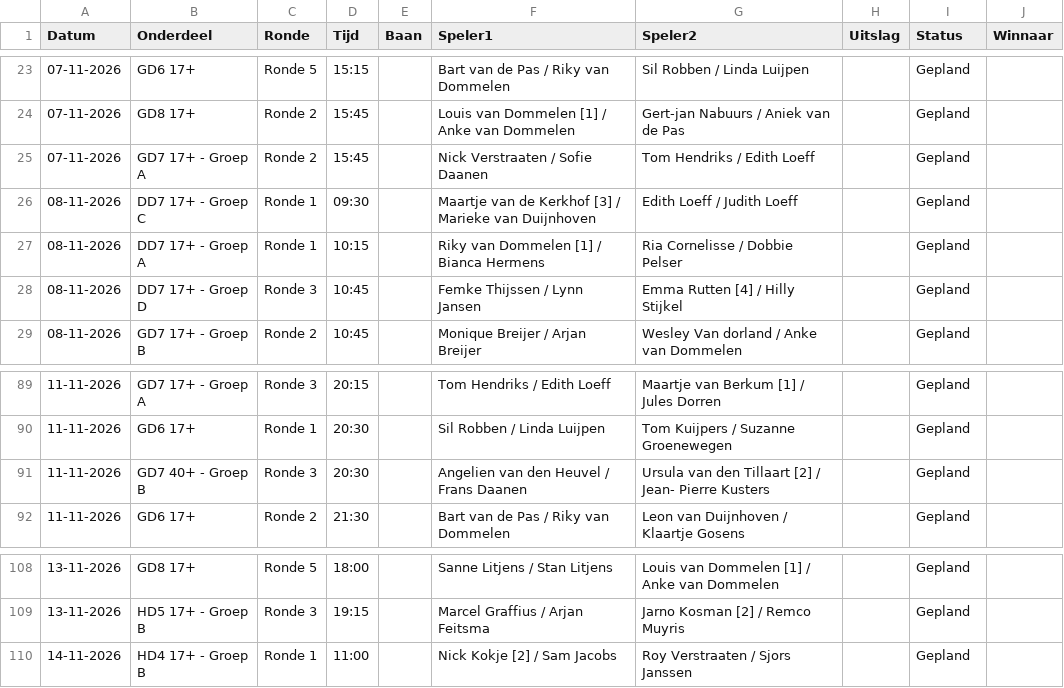
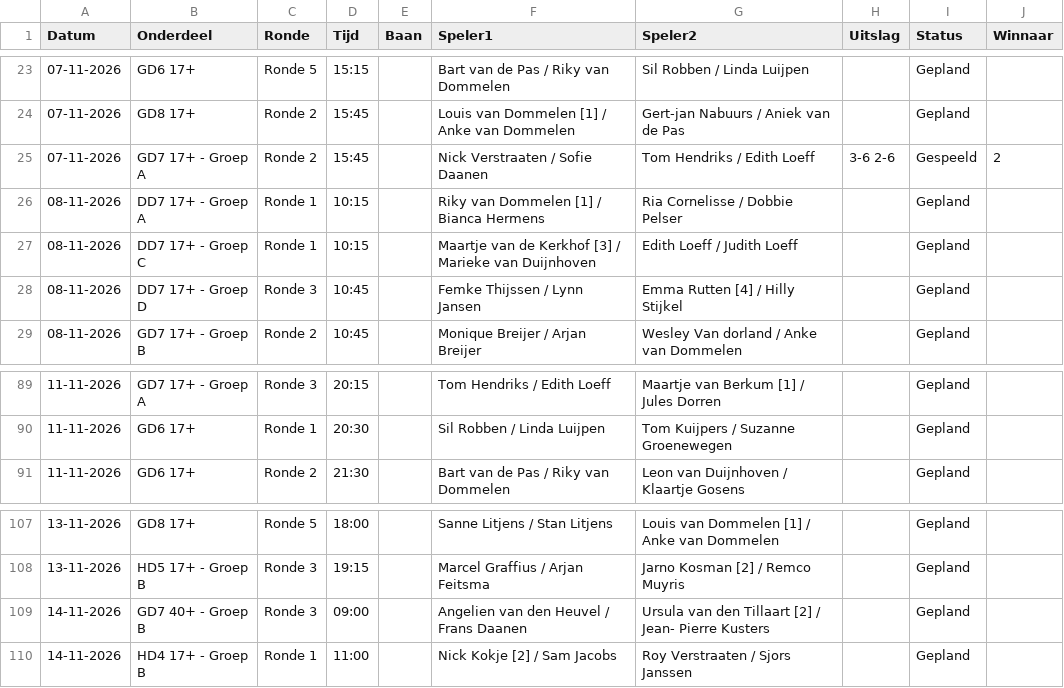
Before and after one commit to Frank2601/nick-fleuren-open, a CSV file: wedstrijden.csv, drawn as a sheet; only a part is shown, gaps mark what is left out.

Commit message:
Uitslagen bijgewerkt 17:19

```diff
--- a/wedstrijden.csv
+++ b/wedstrijden.csv
@@ -24,5 +24,5 @@ Datum,Onderdeel,Ronde,Tijd,Baan,Speler1,Speler2,Uitslag,Status,Winnaar
 07-11-2026,GD8 17+,Ronde 2,15:45,,Louis van Dommelen [1] / Anke van Dommelen,Gert-jan Nabuurs / Aniek van de Pas,,Gepland,
-07-11-2026,GD7 17+ - Groep A,Ronde 2,15:45,,Nick Verstraaten / Sofie Daanen,Tom Hendriks / Edith Loeff,,Gepland,
-08-11-2026,DD7 17+ - Groep C,Ronde 1,09:30,,Maartje van de Kerkhof [3] / Marieke van Duijnhoven,Edith Loeff / Judith Loeff,,Gepland,
+07-11-2026,GD7 17+ - Groep A,Ronde 2,15:45,,Nick Verstraaten / Sofie Daanen,Tom Hendriks / Edith Loeff,3-6 2-6,Gespeeld,2
 08-11-2026,DD7 17+ - Groep A,Ronde 1,10:15,,Riky van Dommelen [1] / Bianca Hermens,Ria Cornelisse / Dobbie Pelser,,Gepland,
+08-11-2026,DD7 17+ - Groep C,Ronde 1,10:15,,Maartje van de Kerkhof [3] / Marieke van Duijnhoven,Edith Loeff / Judith Loeff,,Gepland,
 08-11-2026,DD7 17+ - Groep D,Ronde 3,10:45,,Femke Thijssen / Lynn Jansen,Emma Rutten [4] / Hilly Stijkel,,Gepland,
@@ -90,3 +90,2 @@ Datum,Onderdeel,Ronde,Tijd,Baan,Speler1,Speler2,Uitslag,Status,Winnaar
 11-11-2026,GD6 17+,Ronde 1,20:30,,Sil Robben / Linda Luijpen,Tom Kuijpers / Suzanne Groenewegen,,Gepland,
-11-11-2026,GD7 40+ - Groep B,Ronde 3,20:30,,Angelien van den Heuvel / Frans Daanen,Ursula van den Tillaart [2] / Jean- Pierre Kusters,,Gepland,
 11-11-2026,GD6 17+,Ronde 2,21:30,,Bart van de Pas / Riky van Dommelen,Leon van Duijnhoven / Klaartje Gosens,,Gepland,
@@ -109,2 +108,3 @@ Datum,Onderdeel,Ronde,Tijd,Baan,Speler1,Speler2,Uitslag,Status,Winnaar
 13-11-2026,HD5 17+ - Groep B,Ronde 3,19:15,,Marcel Graffius / Arjan Feitsma,Jarno Kosman [2] / Remco Muyris,,Gepland,
+14-11-2026,GD7 40+ - Groep B,Ronde 3,09:00,,Angelien van den Heuvel / Frans Daanen,Ursula van den Tillaart [2] / Jean- Pierre Kusters,,Gepland,
 14-11-2026,HD4 17+ - Groep B,Ronde 1,11:00,,Nick Kokje [2] / Sam Jacobs,Roy Verstraaten / Sjors Janssen,,Gepland,
```
